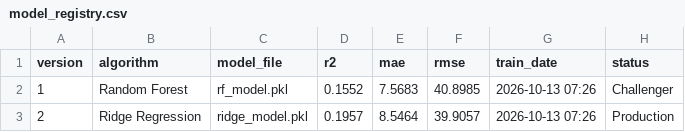
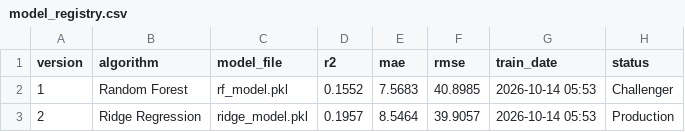
Before and after one commit to mahaamkhan245-cyber/aqi-forecast, a CSV file: data/registry/model_registry.csv, drawn as a sheet.

```diff
--- a/data/registry/model_registry.csv
+++ b/data/registry/model_registry.csv
@@ -1,3 +1,3 @@
 version,algorithm,model_file,r2,mae,rmse,train_date,status
-1,Random Forest,rf_model.pkl,0.1552,7.5683,40.8985,2026-10-13 07:26,Challenger
-2,Ridge Regression,ridge_model.pkl,0.1957,8.5464,39.9057,2026-10-13 07:26,Production
+1,Random Forest,rf_model.pkl,0.1552,7.5683,40.8985,2026-10-14 05:53,Challenger
+2,Ridge Regression,ridge_model.pkl,0.1957,8.5464,39.9057,2026-10-14 05:53,Production
```
Also changed, not shown: 4 other files.
